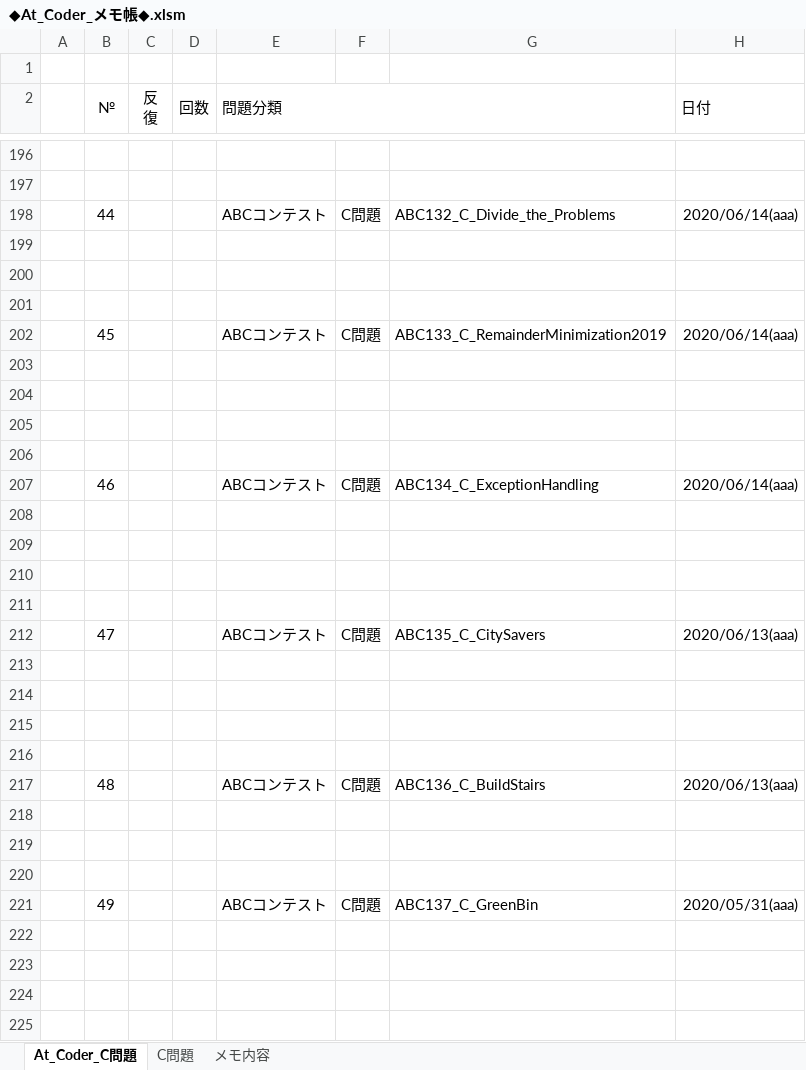
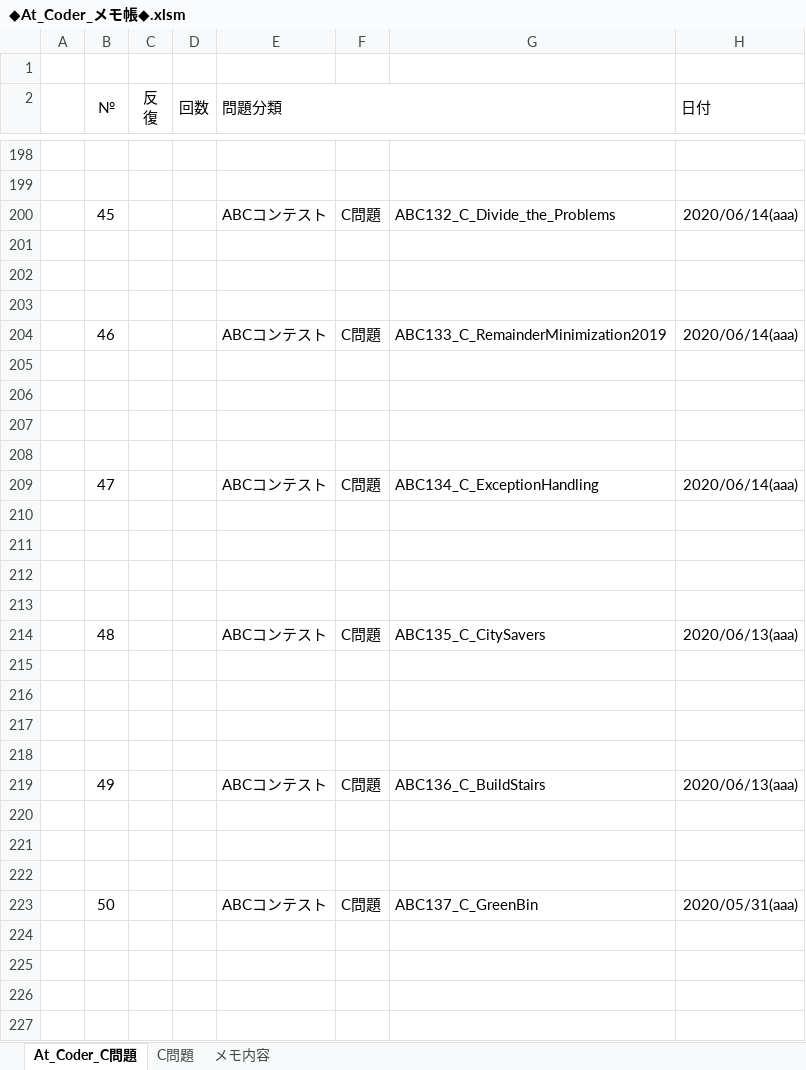
Before and after one commit to roshihie/At_Coder, an Excel workbook: ◆At_Coder_メモ帳◆.xlsm, sheet At_Coder_C問題, drawn as a sheet; only a part is shown, gaps mark what is left out; values as stored, in another font and other column widths than the file's, no borders; charts and pictures and conditional formats not drawn; addresses are those after the commit; the diff covers the shown part only; the diff names each change by its address in the sheet, - before the commit and + after, or states it on an @@ line.

```diff
--- a/◆At_Coder_メモ帳◆.xlsm (sheet At_Coder_C問題)
+++ b/◆At_Coder_メモ帳◆.xlsm (sheet At_Coder_C問題)
-B200 (№): 44
+B200 (№): 45
-B204 (№): 45
+B204 (№): 46
-B209 (№): 46
+B209 (№): 47
-B214 (№): 47
+B214 (№): 48
-B219 (№): 48
+B219 (№): 49
-B223 (№): 49
+B223 (№): 50
```
Also changed, not shown: 2 added rows, 82 edited cells and cell formats elsewhere in this sheet, formulas that keep their value, charts or pictures, 3 other files.
